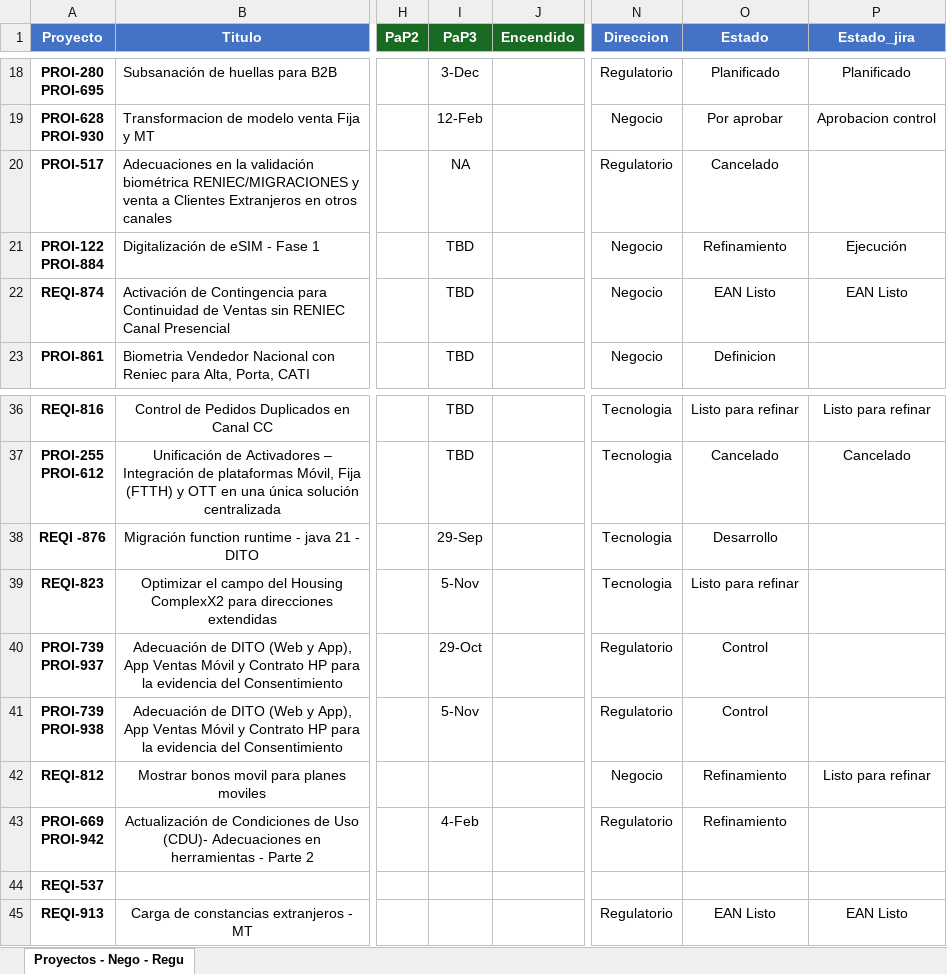
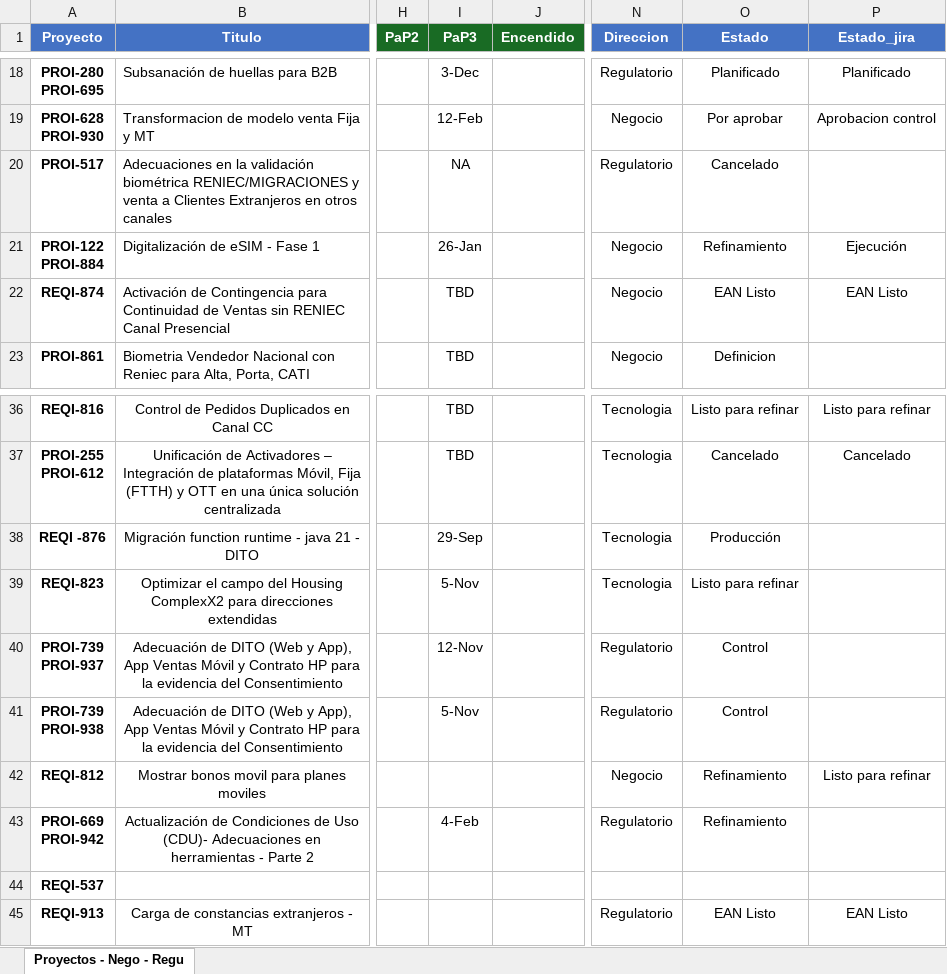
Before and after one commit to mpachecq/dashboardDito, an Excel workbook: public/matriz_backlog.xlsx, sheet Proyectos - Nego - Regu, drawn as a sheet; only a part is shown, gaps mark what is left out; values as stored, in another font and other column widths than the file's, no borders; the diff names each change by its address in the sheet, - before the commit and + after, or states it on an @@ line.

Commit message:
nuevo excel

```diff
--- a/public/matriz_backlog.xlsx (sheet Proyectos - Nego - Regu)
+++ b/public/matriz_backlog.xlsx (sheet Proyectos - Nego - Regu)
-I21 (PaP3): TBD
+I21 (PaP3): 26-Jan
-O38 (Estado): Desarrollo
+O38 (Estado): Producción
-I40 (PaP3): 29-Oct
+I40 (PaP3): 12-Nov
```
